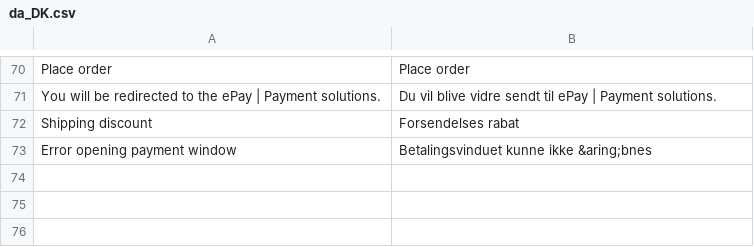
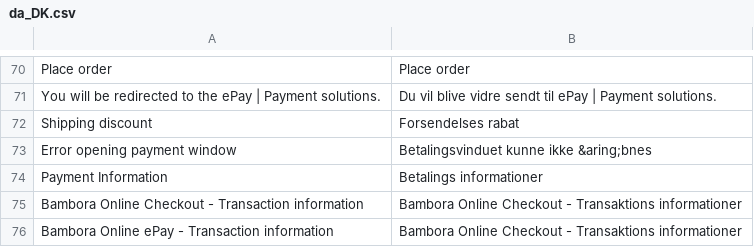
Before and after one commit to bambora/checkout-magento-v2.x, a CSV file: i18n/da_DK.csv, drawn as a sheet; only a part is shown, gaps mark what is left out.

Commit message:
Adds email data template Code refactoring Mass Actions performance optimization Removed support for Magento version lower than 2.1.x

```diff
--- a/i18n/da_DK.csv
+++ b/i18n/da_DK.csv
@@ -73 +73,4 @@
 "Error opening payment window","Betalingsvinduet kunne ikke &aring;bnes"
+"Payment Information","Betalings informationer"
+"Bambora Online Checkout - Transaction information", "Bambora Online Checkout - Transaktions informationer"
+"Bambora Online ePay - Transaction information", "Bambora Online Checkout - Transaktions informationer"
```
Also changed, not shown: i18n/en_US.csv, 21 other files.
